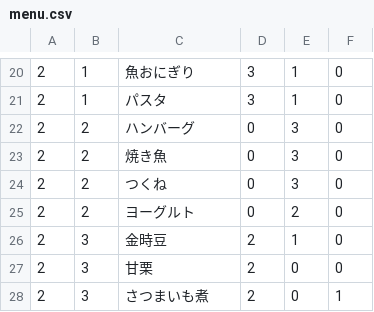
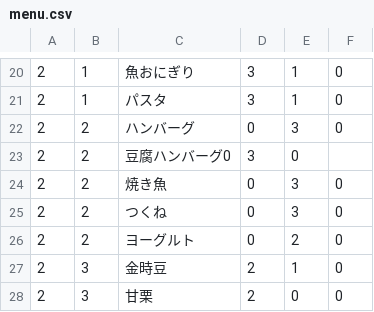
Before and after one commit to fuga4/Complete_meal_menu, a CSV file: menu.csv, drawn as a sheet; only a part is shown, gaps mark what is left out; the shorter side is filled out with more unchanged rows; the diff names each change by its address in the sheet, - before the commit and + after, or states it on an @@ line.

Commit message:
menu.csv を更新

```diff
--- a/menu.csv
+++ b/menu.csv
+row 23: 2 | 2 | 豆腐ハンバーグ0 | 3 | 0
```
